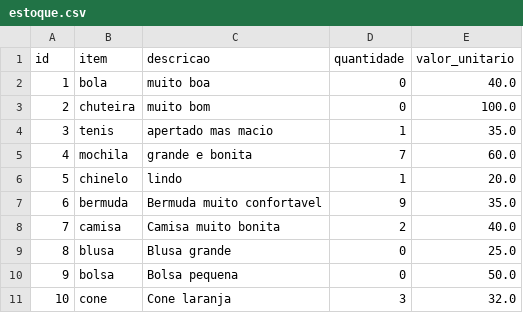
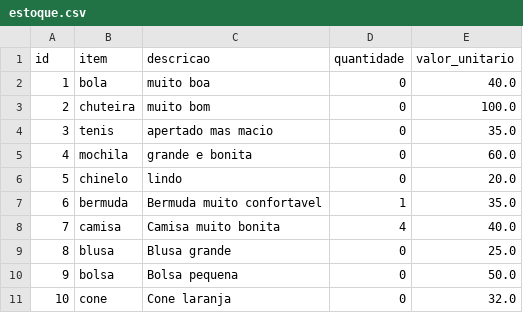
Before and after one commit to matheuss3/trabalho-redes-2, a CSV file: dados/estoque.csv, drawn as a sheet.

```diff
--- a/dados/estoque.csv
+++ b/dados/estoque.csv
@@ -3,9 +3,9 @@ id;item;descricao;quantidade;valor_unitario
 2;chuteira;muito bom;0;100.0
-3;tenis;apertado mas macio;1;35.0
-4;mochila;grande e bonita;7;60.0
-5;chinelo;lindo;1;20.0
-6;bermuda;Bermuda muito confortavel;9;35.0
-7;camisa;Camisa muito bonita;2;40.0
+3;tenis;apertado mas macio;0;35.0
+4;mochila;grande e bonita;0;60.0
+5;chinelo;lindo;0;20.0
+6;bermuda;Bermuda muito confortavel;1;35.0
+7;camisa;Camisa muito bonita;4;40.0
 8;blusa;Blusa grande;0;25.0
 9;bolsa;Bolsa pequena;0;50.0
-10;cone;Cone laranja;3;32.0
+10;cone;Cone laranja;0;32.0
```
Also changed, not shown: dados/pedidos.csv, 2 other files.
